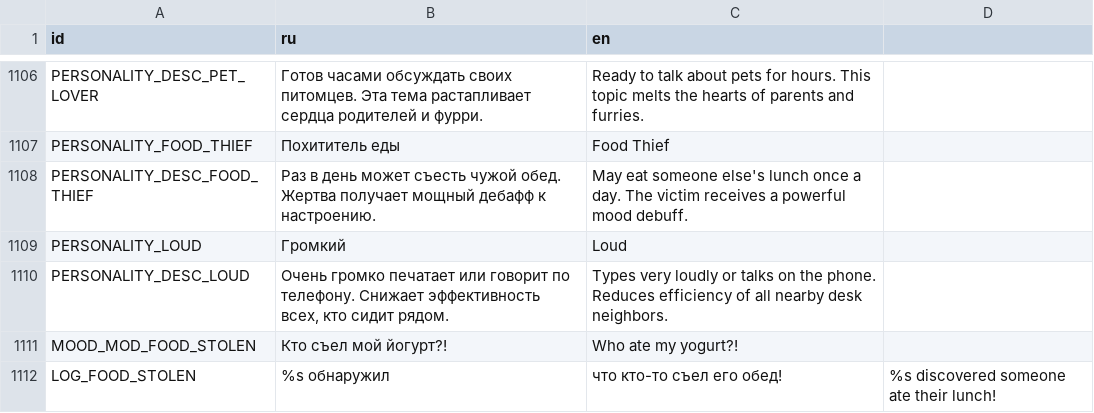
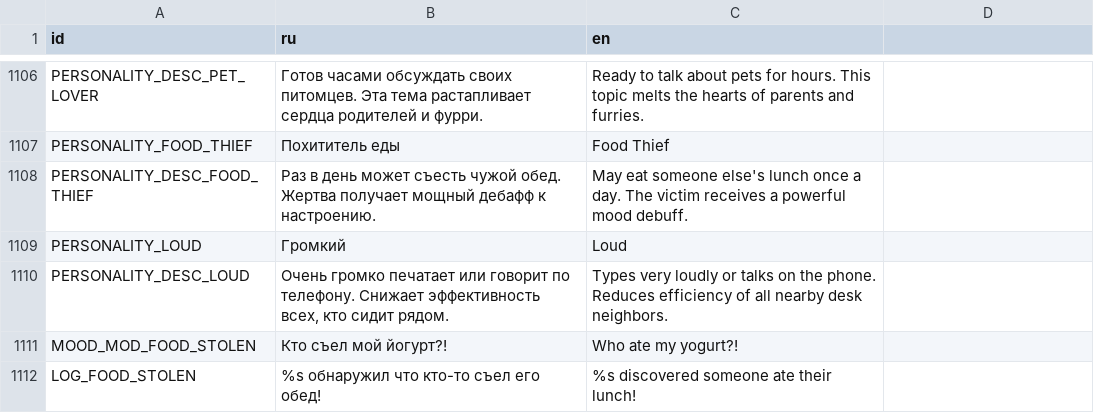
Before and after one commit to Esca69/project-manager-sim, a CSV file: Localization/translations.csv, drawn as a sheet; only a part is shown, gaps mark what is left out; the diff names each change by its address in the sheet, - before the commit and + after, or states it on an @@ line.

Commit message:
Fix localization CSV quoting and typos
Clean up translations.csv by normalizing quoting/field delimiters (remove unnecessary surrounding quotes from multiple entries such as SLOT_DELETE_TEXT and several TOAST_* and PERSONALITY_DESC_* lines) and fix minor Russian punctuation/typos (e.g. LOG_FOOD_STOLEN). Update compiled .en and .ru translation files to match the CSV changes to ensure consistent parsing and correct displayed text.

```diff
--- a/Localization/translations.csv
+++ b/Localization/translations.csv
-B1112 (ru): %s обнаружил
+B1112 (ru): %s обнаружил что кто-то съел его обед!
-C1112 (en): что кто-то съел его обед!
+C1112 (en): %s discovered someone ate their lunch!
-D1112: %s discovered someone ate their lunch!
+D1112: (empty)
```
Also changed, not shown: 2 other files.
